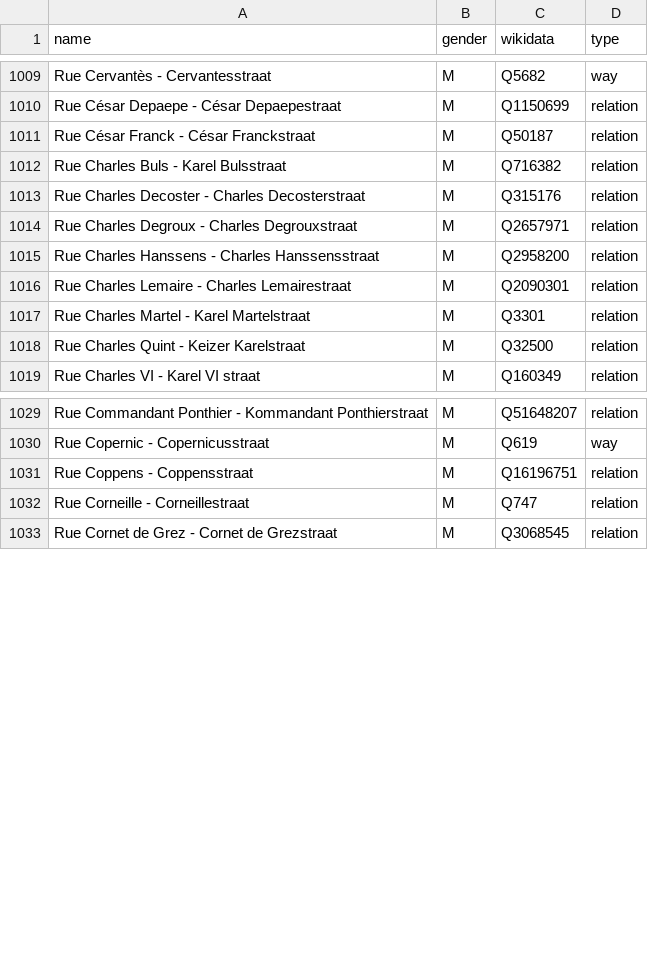
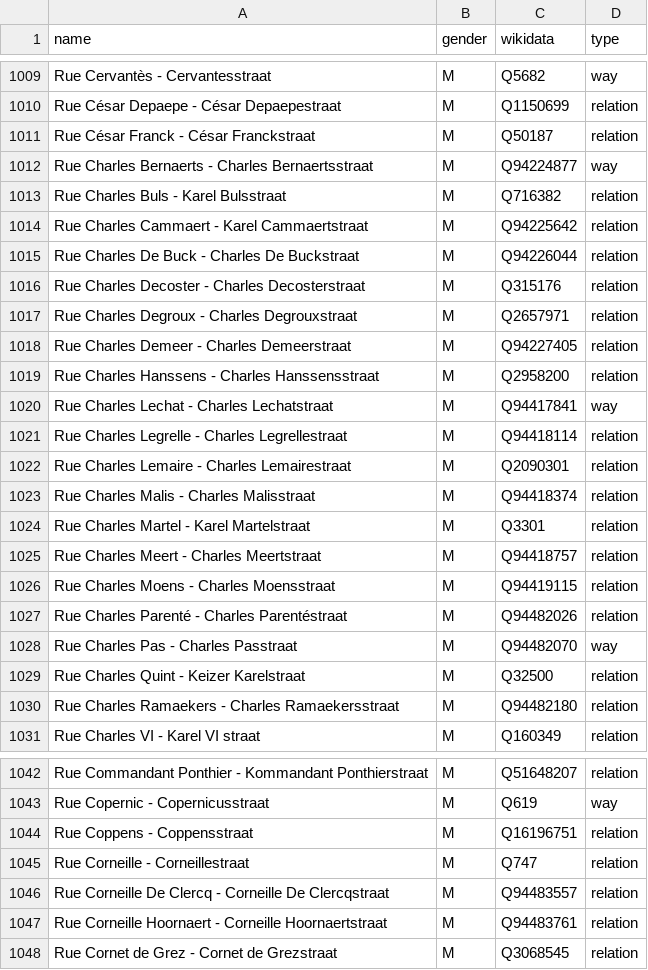
Before and after one commit to EqualStreetNames/equalstreetnames-brussels, a CSV file: data/gender.csv, drawn as a sheet; only a part is shown, gaps mark what is left out; the diff covers the shown part only.

```diff
--- a/data/gender.csv
+++ b/data/gender.csv
@@ -1011,9 +1011,21 @@ name,gender,wikidata,type
 "Rue César Franck - César Franckstraat",M,Q50187,relation
+"Rue Charles Bernaerts - Charles Bernaertsstraat",M,Q94224877,way
 "Rue Charles Buls - Karel Bulsstraat",M,Q716382,relation
+"Rue Charles Cammaert - Karel Cammaertstraat",M,Q94225642,relation
+"Rue Charles De Buck - Charles De Buckstraat",M,Q94226044,relation
 "Rue Charles Decoster - Charles Decosterstraat",M,Q315176,relation
 "Rue Charles Degroux - Charles Degrouxstraat",M,Q2657971,relation
+"Rue Charles Demeer - Charles Demeerstraat",M,Q94227405,relation
 "Rue Charles Hanssens - Charles Hanssensstraat",M,Q2958200,relation
+"Rue Charles Lechat - Charles Lechatstraat",M,Q94417841,way
+"Rue Charles Legrelle - Charles Legrellestraat",M,Q94418114,relation
 "Rue Charles Lemaire - Charles Lemairestraat",M,Q2090301,relation
+"Rue Charles Malis - Charles Malisstraat",M,Q94418374,relation
 "Rue Charles Martel - Karel Martelstraat",M,Q3301,relation
+"Rue Charles Meert - Charles Meertstraat",M,Q94418757,relation
+"Rue Charles Moens - Charles Moensstraat",M,Q94419115,relation
+"Rue Charles Parenté - Charles Parentéstraat",M,Q94482026,relation
+"Rue Charles Pas - Charles Passtraat",M,Q94482070,way
 "Rue Charles Quint - Keizer Karelstraat",M,Q32500,relation
+"Rue Charles Ramaekers - Charles Ramaekersstraat",M,Q94482180,relation
 "Rue Charles VI - Karel VI straat",M,Q160349,relation
@@ -1032,2 +1045,4 @@ name,gender,wikidata,type
 "Rue Corneille - Corneillestraat",M,Q747,relation
+"Rue Corneille De Clercq - Corneille De Clercqstraat",M,Q94483557,relation
+"Rue Corneille Hoornaert - Corneille Hoornaertstraat",M,Q94483761,relation
 "Rue Cornet de Grez - Cornet de Grezstraat",M,Q3068545,relation
```
Also changed, not shown: 11 added rows and 25 removed rows elsewhere in this file, data/other.csv, 4 other files.
